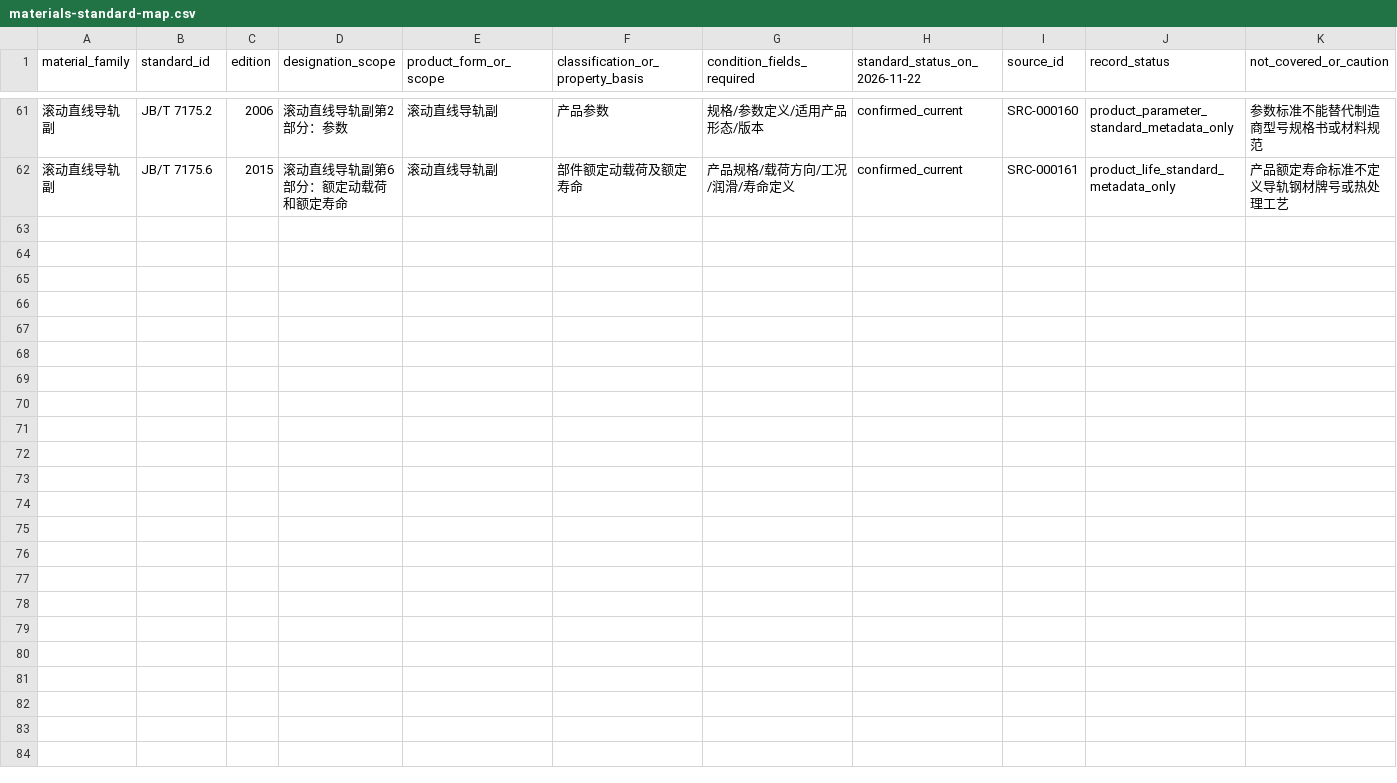
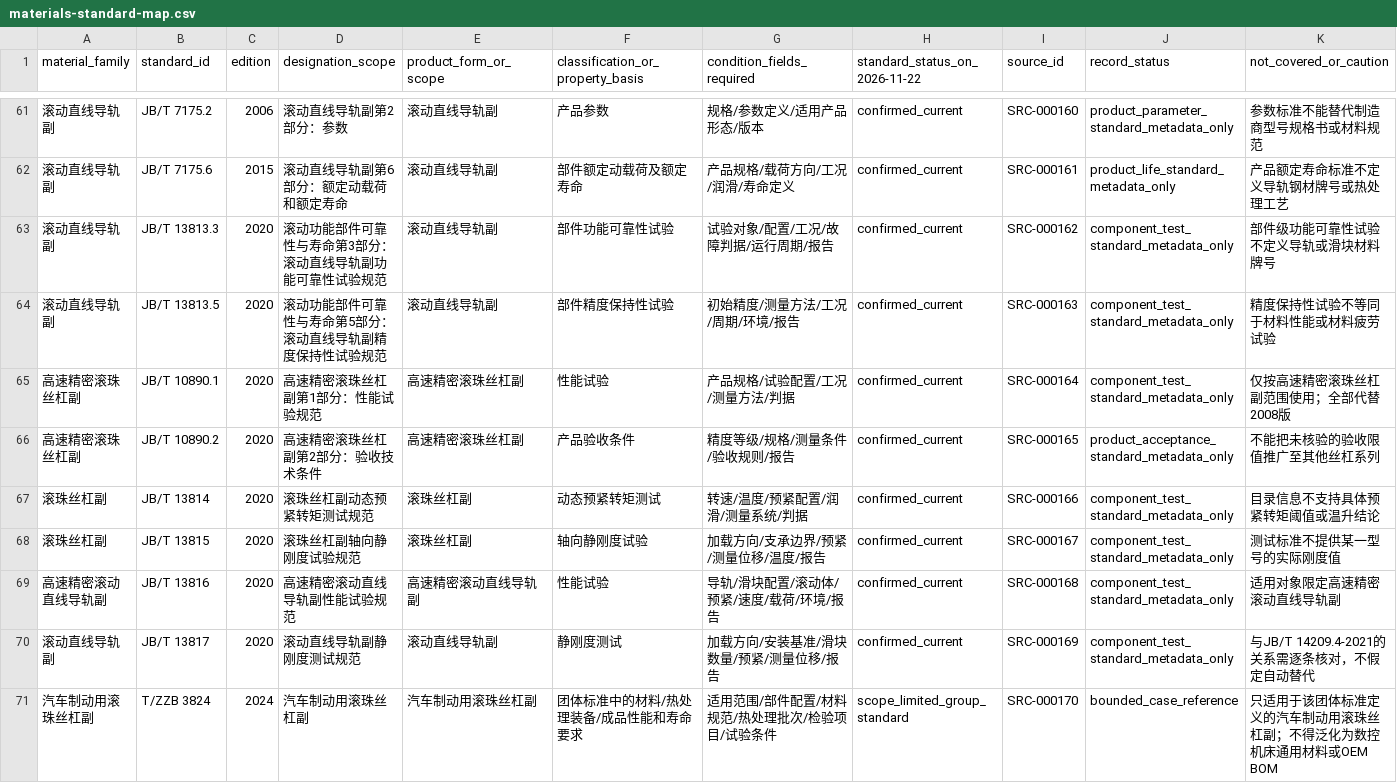
Before and after one commit to rexyll/cnc-knowledge, a CSV file: resouces/04-components-materials-and-manufacturing/materials-standard-map.csv, drawn as a sheet; only a part is shown, gaps mark what is left out; rows hold the shown columns only; the diff names each change by its address in the sheet, - before the commit and + after, or states it on an @@ line.

Commit message:
docs: expand ballscrew and linear guide test evidence

```diff
--- a/resouces/04-components-materials-and-manufacturing/materials-standard-map.csv
+++ b/resouces/04-components-materials-and-manufacturing/materials-standard-map.csv
+row 63: 滚动直线导轨副 | JB/T 13813.3 | 2020 | 滚动功能部件可靠性与寿命第3部分：滚动直线导轨副功能可靠性试验规范 | 滚动直线导轨副 | 部件功能可靠性试验 | 试验对象/配置/工况/故障判据/运行周期/报告 | confirmed_current | SRC-000162 | component_test_standard_metadata_only | 部件级功能可靠性试验不定义导轨或滑块材料牌号
+row 64: 滚动直线导轨副 | JB/T 13813.5 | 2020 | 滚动功能部件可靠性与寿命第5部分：滚动直线导轨副精度保持性试验规范 | 滚动直线导轨副 | 部件精度保持性试验 | 初始精度/测量方法/工况/周期/环境/报告 | confirmed_current | SRC-000163 | component_test_standard_metadata_only | 精度保持性试验不等同于材料性能或材料疲劳试验
+row 65: 高速精密滚珠丝杠副 | JB/T 10890.1 | 2020 | 高速精密滚珠丝杠副第1部分：性能试验规范 | 高速精密滚珠丝杠副 | 性能试验 | 产品规格/试验配置/工况/测量方法/判据 | confirmed_current | SRC-000164 | component_test_standard_metadata_only | 仅按高速精密滚珠丝杠副范围使用；全部代替2008版
+row 66: 高速精密滚珠丝杠副 | JB/T 10890.2 | 2020 | 高速精密滚珠丝杠副第2部分：验收技术条件 | 高速精密滚珠丝杠副 | 产品验收条件 | 精度等级/规格/测量条件/验收规则/报告 | confirmed_current | SRC-000165 | product_acceptance_standard_metadata_only | 不能把未核验的验收限值推广至其他丝杠系列
+row 67: 滚珠丝杠副 | JB/T 13814 | 2020 | 滚珠丝杠副动态预紧转矩测试规范 | 滚珠丝杠副 | 动态预紧转矩测试 | 转速/温度/预紧配置/润滑/测量系统/判据 | confirmed_current | SRC-000166 | component_test_standard_metadata_only | 目录信息不支持具体预紧转矩阈值或温升结论
+row 68: 滚珠丝杠副 | JB/T 13815 | 2020 | 滚珠丝杠副轴向静刚度试验规范 | 滚珠丝杠副 | 轴向静刚度试验 | 加载方向/支承边界/预紧/测量位移/温度/报告 | confirmed_current | SRC-000167 | component_test_standard_metadata_only | 测试标准不提供某一型号的实际刚度值
+row 69: 高速精密滚动直线导轨副 | JB/T 13816 | 2020 | 高速精密滚动直线导轨副性能试验规范 | 高速精密滚动直线导轨副 | 性能试验 | 导轨/滑块配置/滚动体/预紧/速度/载荷/环境/报告 | confirmed_current | SRC-000168 | component_test_standard_metadata_only | 适用对象限定高速精密滚动直线导轨副
+row 70: 滚动直线导轨副 | JB/T 13817 | 2020 | 滚动直线导轨副静刚度测试规范 | 滚动直线导轨副 | 静刚度测试 | 加载方向/安装基准/滑块数量/预紧/测量位移/报告 | confirmed_current | SRC-000169 | component_test_standard_metadata_only | 与JB/T 14209.4-2021的关系需逐条核对，不假定自动替代
+row 71: 汽车制动用滚珠丝杠副 | T/ZZB 3824 | 2024 | 汽车制动用滚珠丝杠副 | 汽车制动用滚珠丝杠副 | 团体标准中的材料/热处理装备/成品性能和寿命要求 | 适用范围/部件配置/材料规范/热处理批次/检验项目/试验条件 | scope_limited_group_standard | SRC-000170 | bounded_case_reference | 只适用于该团体标准定义的汽车制动用滚珠丝杠副；不得泛化为数控机床通用材料或OEM BOM
```
Also changed, not shown: 15 other files.
